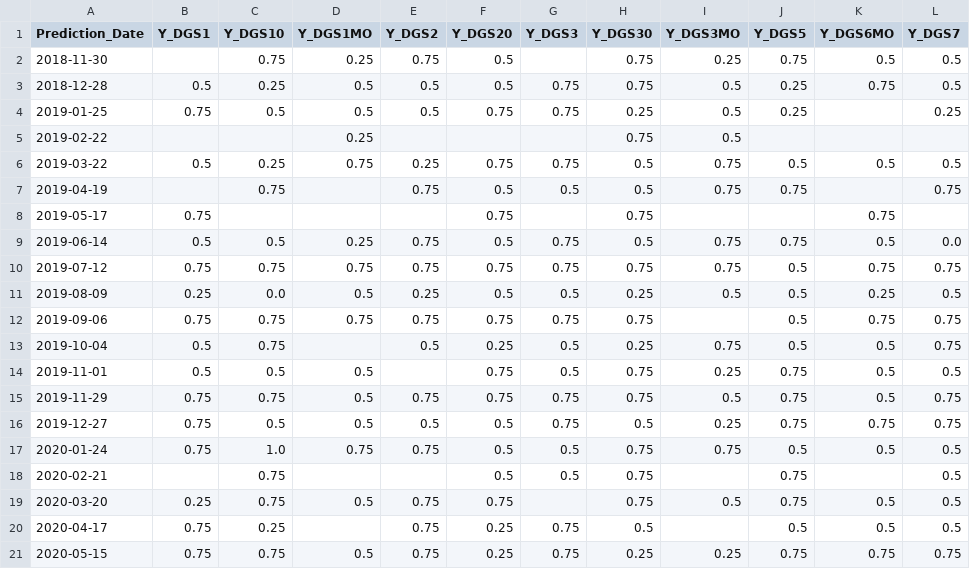
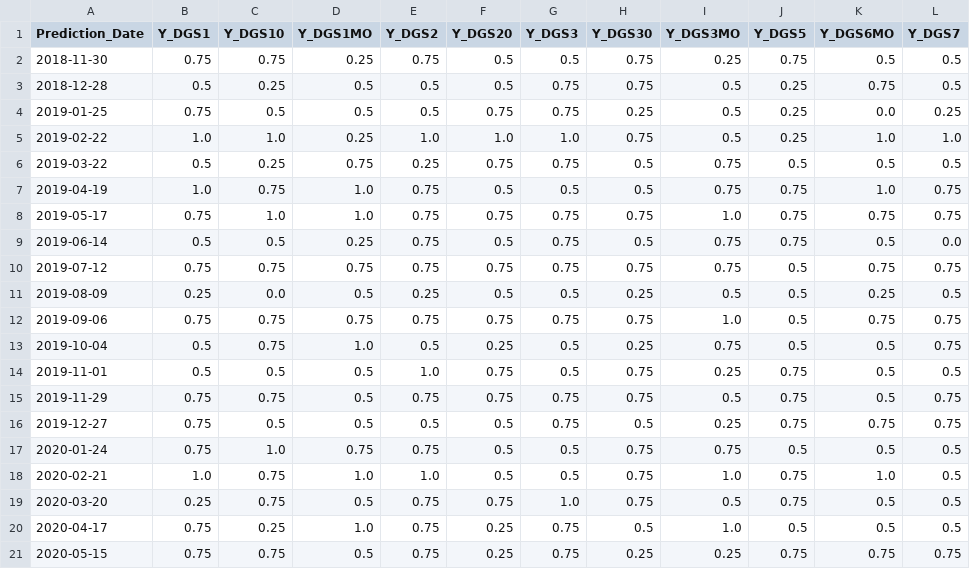
Before and after one commit to jeanlouvaleau/ML-for-trading-project, a CSV file: results of models/accuracies_lstm_cls.csv, drawn as a sheet; only a part is shown; the diff covers the shown part only.

Commit message:
Update lstm accuracies

```diff
--- a/results of models/accuracies_lstm_cls.csv
+++ b/results of models/accuracies_lstm_cls.csv
@@ -1,9 +1,9 @@
 Prediction_Date,Y_DGS1,Y_DGS10,Y_DGS1MO,Y_DGS2,Y_DGS20,Y_DGS3,Y_DGS30,Y_DGS3MO,Y_DGS5,Y_DGS6MO,Y_DGS7
-2018-11-30,,0.75,0.25,0.75,0.5,,0.75,0.25,0.75,0.5,0.5
+2018-11-30,0.75,0.75,0.25,0.75,0.5,0.5,0.75,0.25,0.75,0.5,0.5
 2018-12-28,0.5,0.25,0.5,0.5,0.5,0.75,0.75,0.5,0.25,0.75,0.5
-2019-01-25,0.75,0.5,0.5,0.5,0.75,0.75,0.25,0.5,0.25,,0.25
-2019-02-22,,,0.25,,,,0.75,0.5,,,
+2019-01-25,0.75,0.5,0.5,0.5,0.75,0.75,0.25,0.5,0.25,0.0,0.25
+2019-02-22,1.0,1.0,0.25,1.0,1.0,1.0,0.75,0.5,0.25,1.0,1.0
 2019-03-22,0.5,0.25,0.75,0.25,0.75,0.75,0.5,0.75,0.5,0.5,0.5
-2019-04-19,,0.75,,0.75,0.5,0.5,0.5,0.75,0.75,,0.75
-2019-05-17,0.75,,,,0.75,,0.75,,,0.75,
+2019-04-19,1.0,0.75,1.0,0.75,0.5,0.5,0.5,0.75,0.75,1.0,0.75
+2019-05-17,0.75,1.0,1.0,0.75,0.75,0.75,0.75,1.0,0.75,0.75,0.75
 2019-06-14,0.5,0.5,0.25,0.75,0.5,0.75,0.5,0.75,0.75,0.5,0.0
@@ -11,5 +11,5 @@ Prediction_Date,Y_DGS1,Y_DGS10,Y_DGS1MO,Y_DGS2,Y_DGS20,Y_DGS3,Y_DGS30,Y_DGS3MO,Y
 2019-08-09,0.25,0.0,0.5,0.25,0.5,0.5,0.25,0.5,0.5,0.25,0.5
-2019-09-06,0.75,0.75,0.75,0.75,0.75,0.75,0.75,,0.5,0.75,0.75
-2019-10-04,0.5,0.75,,0.5,0.25,0.5,0.25,0.75,0.5,0.5,0.75
-2019-11-01,0.5,0.5,0.5,,0.75,0.5,0.75,0.25,0.75,0.5,0.5
+2019-09-06,0.75,0.75,0.75,0.75,0.75,0.75,0.75,1.0,0.5,0.75,0.75
+2019-10-04,0.5,0.75,1.0,0.5,0.25,0.5,0.25,0.75,0.5,0.5,0.75
+2019-11-01,0.5,0.5,0.5,1.0,0.75,0.5,0.75,0.25,0.75,0.5,0.5
 2019-11-29,0.75,0.75,0.5,0.75,0.75,0.75,0.75,0.5,0.75,0.5,0.75
@@ -17,5 +17,5 @@ Prediction_Date,Y_DGS1,Y_DGS10,Y_DGS1MO,Y_DGS2,Y_DGS20,Y_DGS3,Y_DGS30,Y_DGS3MO,Y
 2020-01-24,0.75,1.0,0.75,0.75,0.5,0.5,0.75,0.75,0.5,0.5,0.5
-2020-02-21,,0.75,,,0.5,0.5,0.75,,0.75,,0.5
-2020-03-20,0.25,0.75,0.5,0.75,0.75,,0.75,0.5,0.75,0.5,0.5
-2020-04-17,0.75,0.25,,0.75,0.25,0.75,0.5,,0.5,0.5,0.5
+2020-02-21,1.0,0.75,1.0,1.0,0.5,0.5,0.75,1.0,0.75,1.0,0.5
+2020-03-20,0.25,0.75,0.5,0.75,0.75,1.0,0.75,0.5,0.75,0.5,0.5
+2020-04-17,0.75,0.25,1.0,0.75,0.25,0.75,0.5,1.0,0.5,0.5,0.5
 2020-05-15,0.75,0.75,0.5,0.75,0.25,0.75,0.25,0.25,0.75,0.75,0.75
```
Also changed, not shown: 98 edited cells elsewhere in this file, 1 other file.
